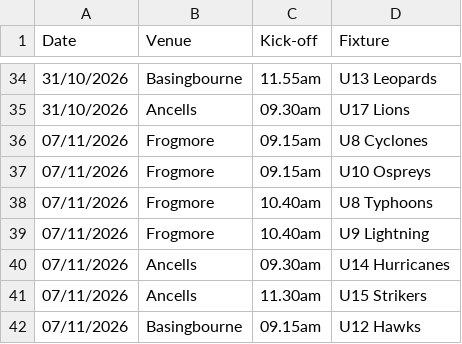
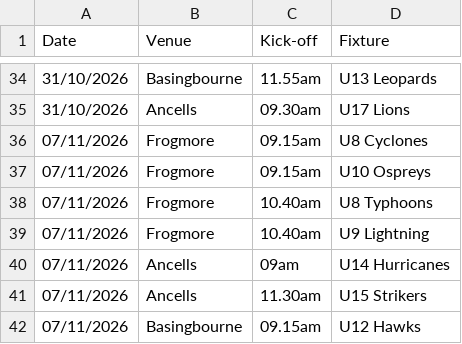
Before and after one commit to hartyouth/hartyouth.github.io, a CSV file: weekly-pitch-allocations.csv, drawn as a sheet; only a part is shown, gaps mark what is left out.

Commit message:
Update weekly-pitch-allocations.csv

```diff
--- a/weekly-pitch-allocations.csv
+++ b/weekly-pitch-allocations.csv
@@ -39,3 +39,3 @@ Date,Venue,Kick-off,Fixture
 07/11/2026, Frogmore, 10.40am, U9 Lightning
-07/11/2026, Ancells, 09.30am, U14 Hurricanes
+07/11/2026, Ancells, 09am, U14 Hurricanes
 07/11/2026, Ancells, 11.30am, U15 Strikers
```
